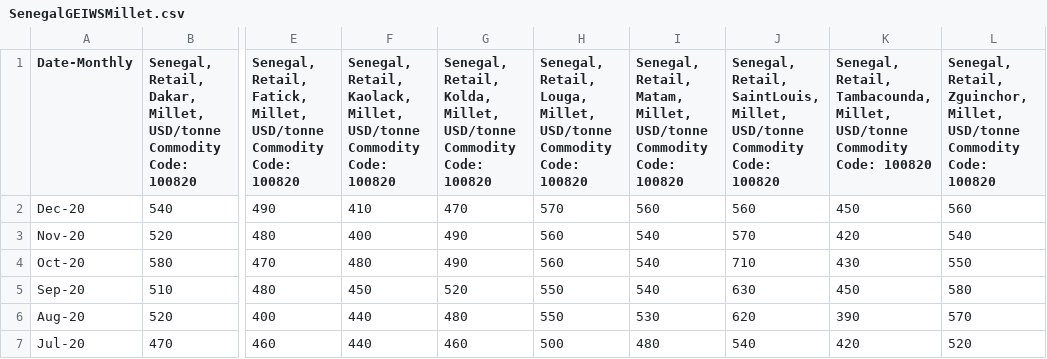
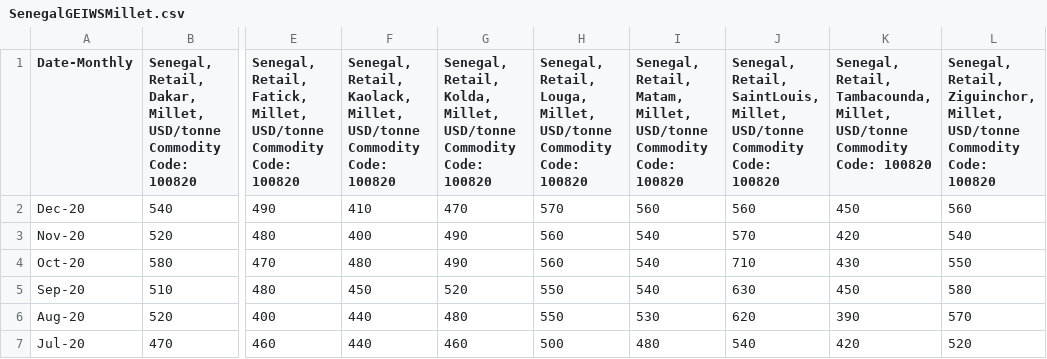
Before and after one commit to newman-cheng/SenegalCodes, a CSV file: pricedata/SenegalGEIWSMillet.csv, drawn as a sheet; only a part is shown, gaps mark what is left out; the diff names each change by its address in the sheet, - before the commit and + after, or states it on an @@ line.

```diff
--- a/pricedata/SenegalGEIWSMillet.csv
+++ b/pricedata/SenegalGEIWSMillet.csv
-L1: Senegal, Retail, Zguinchor, Millet, USD/tonne…
+L1: Senegal, Retail, Ziguinchor, Millet, USD/tonne…
```
Also changed, not shown: shapedata/citycoordinates.csv, 24 other files.
